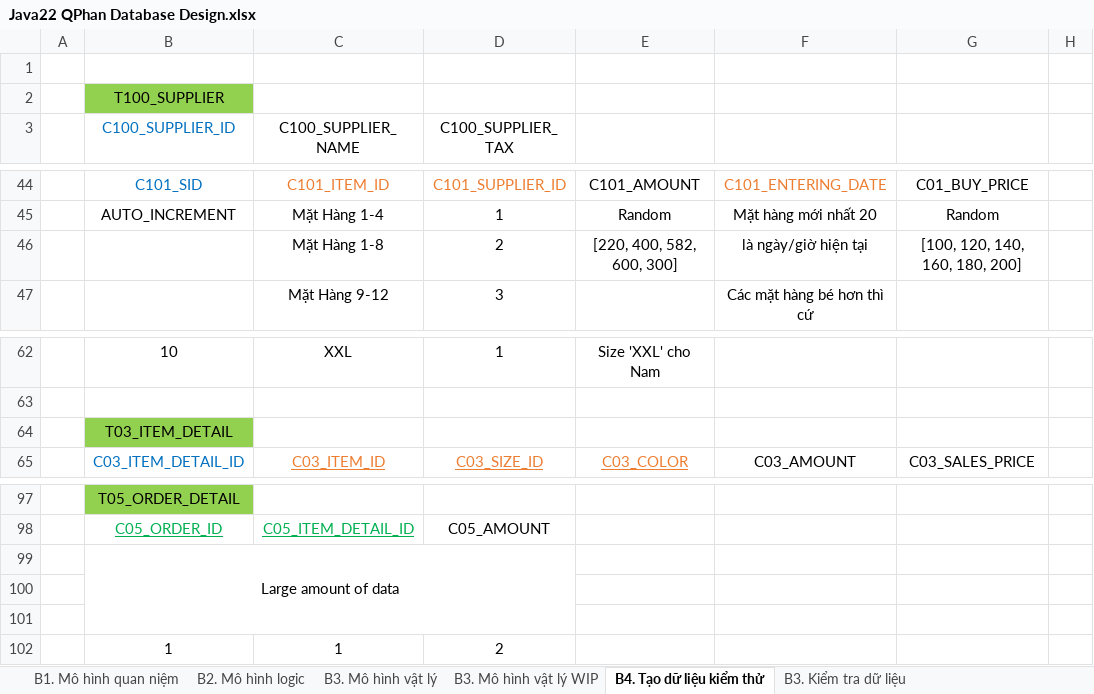
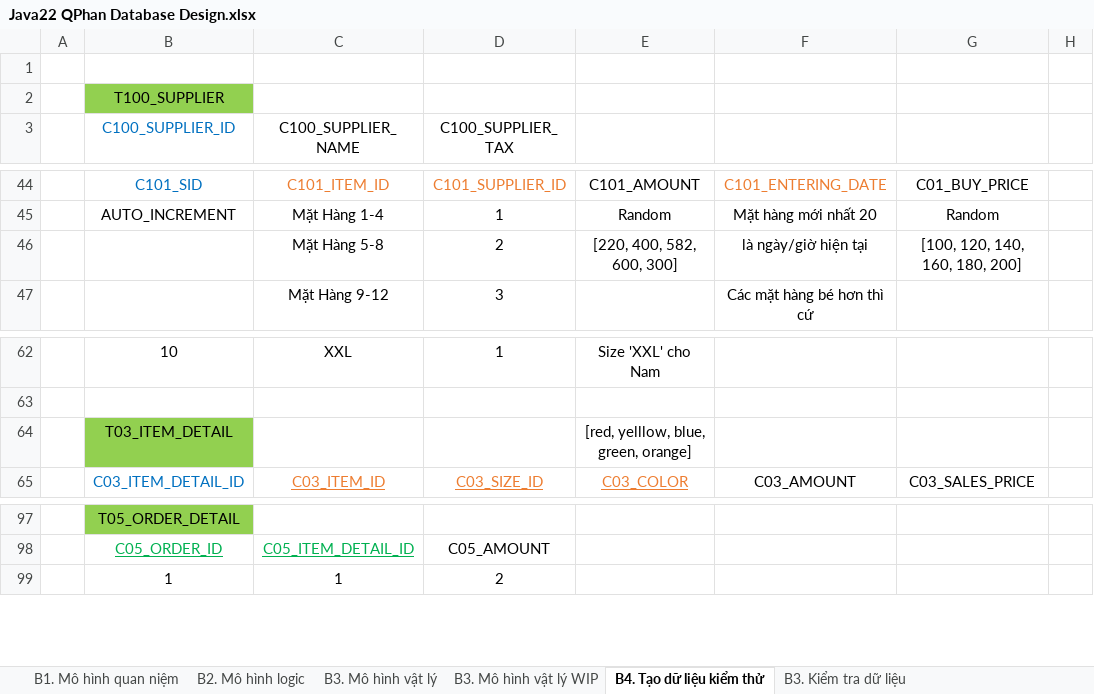
Before and after one commit to j4tdn/java22-repository, an Excel workbook: java22 database design/Java22 QPhan Database Design.xlsx, sheet B4. Tạo dữ liệu kiểm thử, drawn as a sheet; only a part is shown, gaps mark what is left out; values as stored, in another font and other column widths than the file's, no borders; the diff names each change by its address in the sheet, - before the commit and + after, or states it on an @@ line.

Commit message:
Database - Refresh Test Data - 20.10.2024

```diff
--- a/java22 database design/Java22 QPhan Database Design.xlsx (sheet B4. Tạo dữ liệu kiểm thử)
+++ b/java22 database design/Java22 QPhan Database Design.xlsx (sheet B4. Tạo dữ liệu kiểm thử)
-C46 (C100_SUPPLIER_NAME): Mặt Hàng 1-8
+C46 (C100_SUPPLIER_NAME): Mặt Hàng 5-8
-E64: (empty)
+E64: [red, yelllow, blue, green, orange]
-row 99:  | Large amount of data
-row 100: (empty)
-row 101: (empty)
```
Also changed, not shown: 2 other files.
